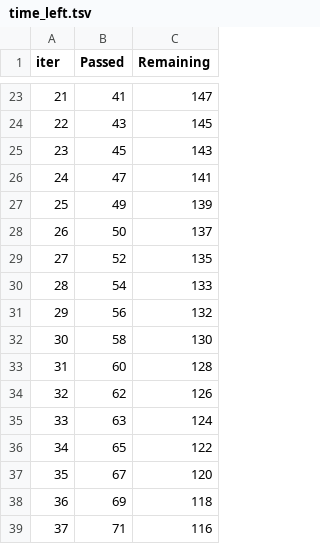
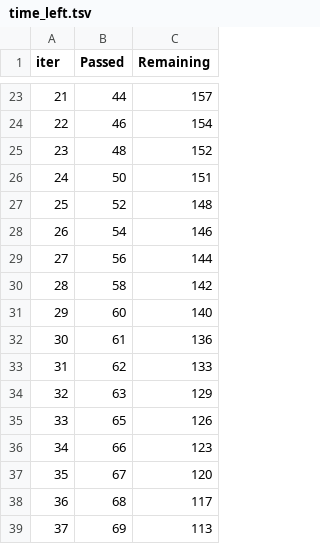
Before and after one commit to Zkalaf404/End-to-End-ML, a TSV file: catboost_info/time_left.tsv, drawn as a sheet; only a part is shown, gaps mark what is left out; the diff covers the shown part only.

```diff
--- a/catboost_info/time_left.tsv
+++ b/catboost_info/time_left.tsv
@@ -23,17 +23,17 @@ iter	Passed	Remaining
-21	41	147
-22	43	145
-23	45	143
-24	47	141
-25	49	139
-26	50	137
-27	52	135
-28	54	133
-29	56	132
-30	58	130
-31	60	128
-32	62	126
-33	63	124
-34	65	122
+21	44	157
+22	46	154
+23	48	152
+24	50	151
+25	52	148
+26	54	146
+27	56	144
+28	58	142
+29	60	140
+30	61	136
+31	62	133
+32	63	129
+33	65	126
+34	66	123
 35	67	120
-36	69	118
-37	71	116
+36	68	117
+37	69	113
```
Also changed, not shown: 151 edited cells elsewhere in this file, 5 other files.
